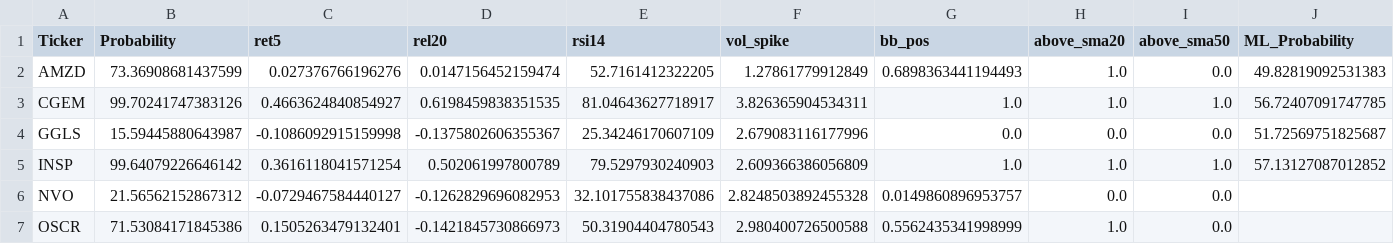
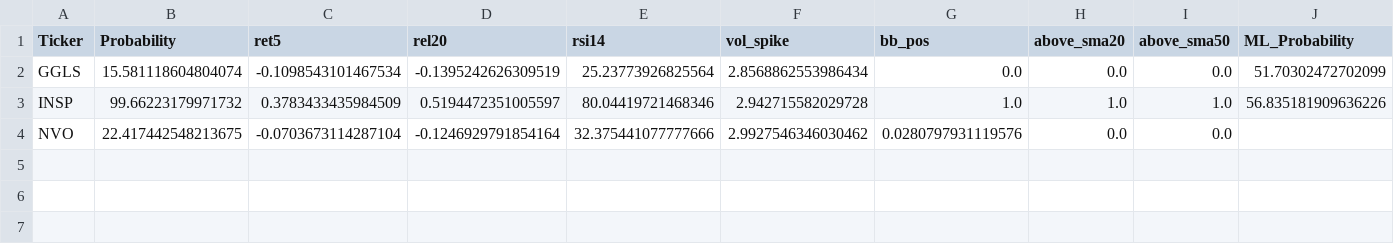
Before and after one commit to mox0716/Swing_Auto_Hybrid, a CSV file: out/03_unusual_volume_liquid.csv, drawn as a sheet.

```diff
--- a/out/03_unusual_volume_liquid.csv
+++ b/out/03_unusual_volume_liquid.csv
@@ -1,7 +1,4 @@
 Ticker,Probability,ret5,rel20,rsi14,vol_spike,bb_pos,above_sma20,above_sma50,ML_Probability
-AMZD,73.36908681437599,0.027376766196276,0.0147156452159474,52.7161412322205,1.27861779912849,0.6898363441194493,1.0,0.0,49.82819092531383
-CGEM,99.70241747383126,0.4663624840854927,0.6198459838351535,81.04643627718917,3.826365904534311,1.0,1.0,1.0,56.72407091747785
-GGLS,15.59445880643987,-0.1086092915159998,-0.1375802606355367,25.34246170607109,2.679083116177996,0.0,0.0,0.0,51.72569751825687
-INSP,99.64079226646142,0.3616118041571254,0.502061997800789,79.5297930240903,2.609366386056809,1.0,1.0,1.0,57.13127087012852
-NVO,21.56562152867312,-0.0729467584440127,-0.1262829696082953,32.101755838437086,2.8248503892455328,0.0149860896953757,0.0,0.0,
-OSCR,71.53084171845386,0.1505263479132401,-0.1421845730866973,50.31904404780543,2.980400726500588,0.5562435341998999,1.0,0.0,
+GGLS,15.581118604804074,-0.1098543101467534,-0.1395242626309519,25.23773926825564,2.8568862553986434,0.0,0.0,0.0,51.70302472702099
+INSP,99.66223179971732,0.3783433435984509,0.5194472351005597,80.04419721468346,2.942715582029728,1.0,1.0,1.0,56.835181909636226
+NVO,22.417442548213675,-0.0703673114287104,-0.1246929791854164,32.375441077777666,2.9927546346030462,0.0280797931119576,0.0,0.0,
```
Also changed, not shown: out/05_channel_up_pullbacks.csv, out/07_gap_watch_liquid.csv, 3 other files.
